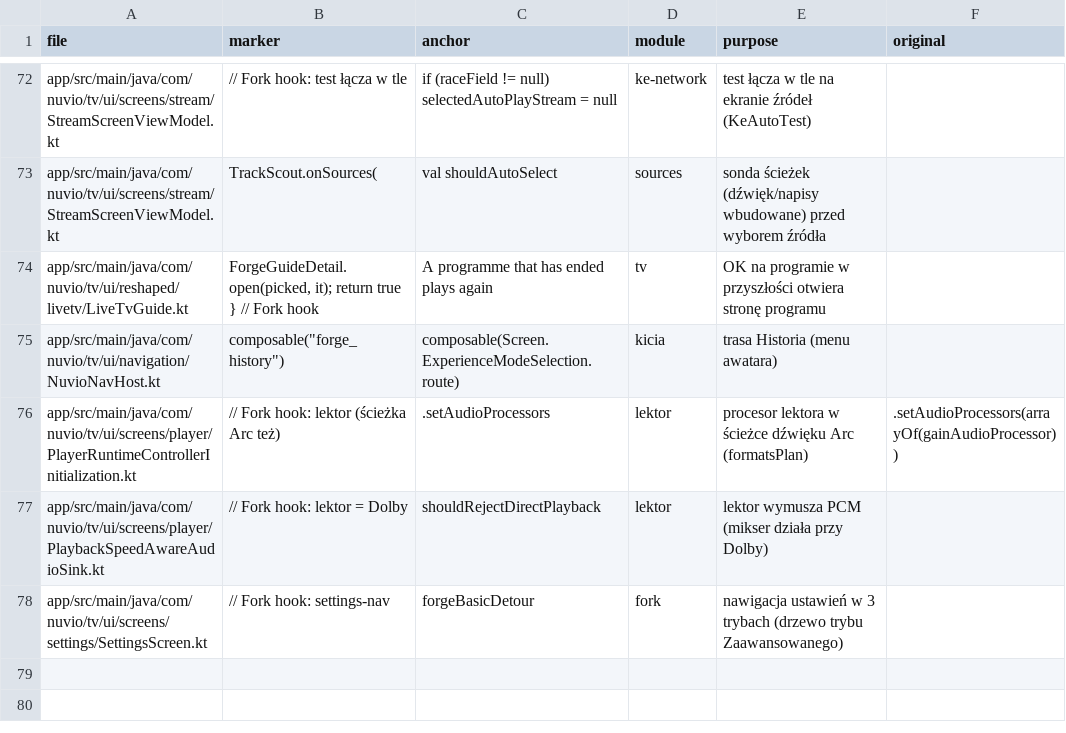
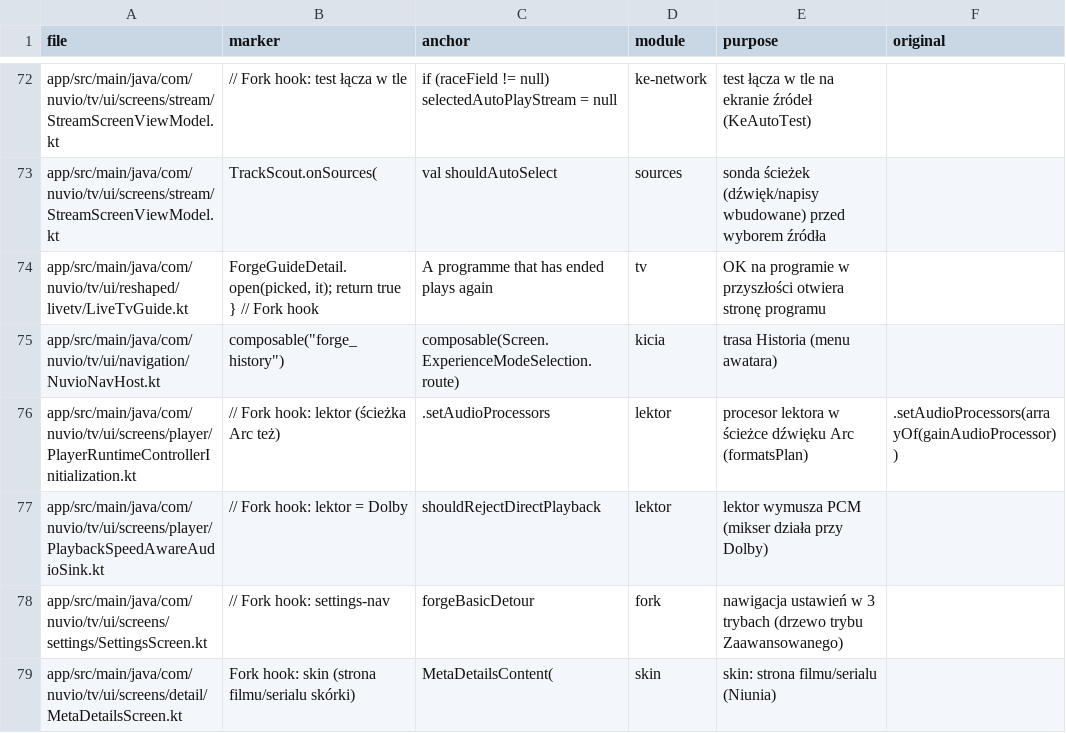
Before and after one commit to stefankot/nuvio-tv-fork, a TSV file: fork-tools/hooks.tsv, drawn as a sheet; only a part is shown, gaps mark what is left out; the diff names each change by its address in the sheet, - before the commit and + after, or states it on an @@ line.

```diff
--- a/fork-tools/hooks.tsv
+++ b/fork-tools/hooks.tsv
+row 79: app/src/main/java/com/nuvio/tv/ui/screens/detail/MetaDetailsScreen.kt | Fork hook: skin (strona filmu/serialu skórki) | MetaDetailsContent( | skin | skin: strona filmu/serialu (Niunia)
```
Also changed, not shown: 9 other files.
